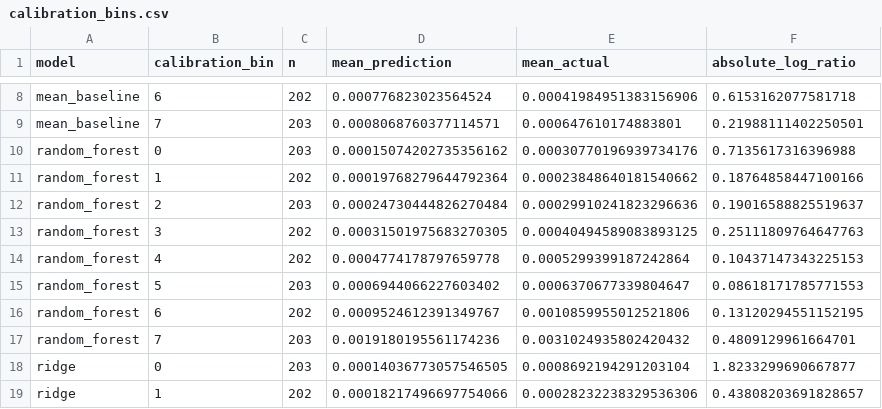
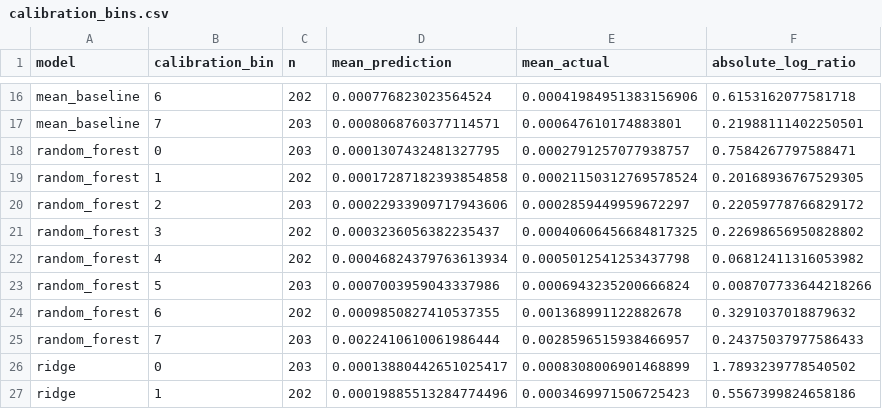
Before and after one commit to lijiaweiphilip-web/spy-public-market-model-validation, a CSV file: results/reference_run/calibration_bins.csv, drawn as a sheet; only a part is shown, gaps mark what is left out; the diff covers the shown part only.

```diff
--- a/results/reference_run/calibration_bins.csv
+++ b/results/reference_run/calibration_bins.csv
@@ -9,11 +17,11 @@ mean_baseline,6,202,0.000776823023564524,0.00041984951383156906,0.61531620775817
 mean_baseline,7,203,0.0008068760377114571,0.000647610174883801,0.21988111402250501
-random_forest,0,203,0.00015074202735356162,0.00030770196939734176,0.7135617316396988
-random_forest,1,202,0.00019768279644792364,0.00023848640181540662,0.18764858447100166
-random_forest,2,203,0.00024730444826270484,0.00029910241823296636,0.19016588825519637
-random_forest,3,202,0.00031501975683270305,0.00040494589083893125,0.25111809764647763
-random_forest,4,202,0.0004774178797659778,0.0005299399187242864,0.10437147343225153
-random_forest,5,203,0.0006944066227603402,0.0006370677339804647,0.08618171785771553
-random_forest,6,202,0.0009524612391349767,0.0010859955012521806,0.13120294551152195
-random_forest,7,203,0.0019180195561174236,0.0031024935802420432,0.4809129961664701
-ridge,0,203,0.00014036773057546505,0.0008692194291203104,1.8233299690667877
-ridge,1,202,0.00018217496697754066,0.00028232238329536306,0.43808203691828657
+random_forest,0,203,0.0001307432481327795,0.0002791257077938757,0.7584267797588471
+random_forest,1,202,0.00017287182393854858,0.00021150312769578524,0.20168936767529305
+random_forest,2,203,0.00022933909717943606,0.0002859449959672297,0.22059778766829172
+random_forest,3,202,0.0003236056382235437,0.00040606456684817325,0.22698656950828802
+random_forest,4,202,0.00046824379763613934,0.0005012541253437798,0.06812411316053982
+random_forest,5,203,0.0007003959043337986,0.0006943235200666824,0.008707733644218266
+random_forest,6,202,0.0009850827410537355,0.001368991122882678,0.3291037018879632
+random_forest,7,203,0.0022410610061986444,0.0028596515938466957,0.24375037977586433
+ridge,0,203,0.00013880442651025417,0.0008308006901468899,1.7893239778540502
+ridge,1,202,0.00019885513284774496,0.0003469971506725423,0.5567399824658186
```
Also changed, not shown: 8 added rows and 18 edited cells elsewhere in this file, results/reference_run/aggregate_metrics.csv, results/reference_run/bootstrap_model_comparison.csv, 26 other files.
